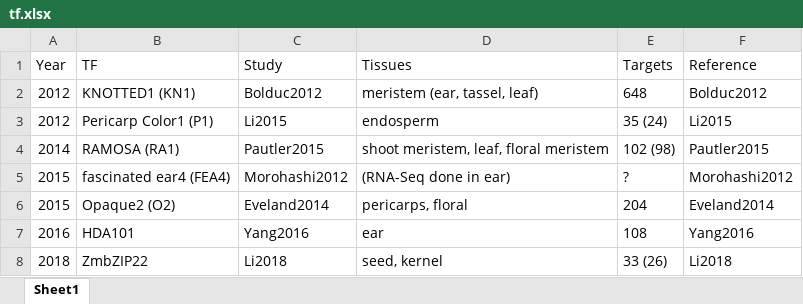
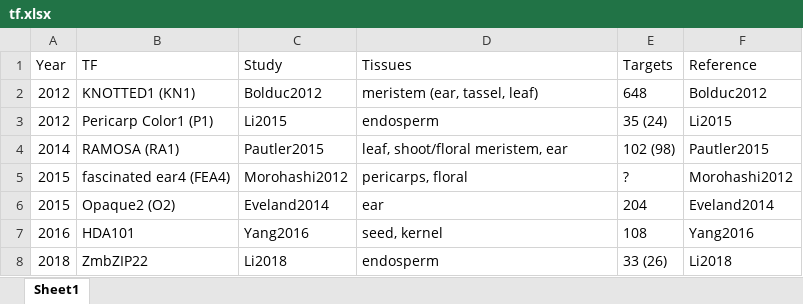
Before and after one commit to maizeumn/grn, an Excel workbook: data/07_known_tf/tf.xlsx, sheet Sheet1, drawn as a sheet; values as stored, in another font and other column widths than the file's, no borders; the diff names each change by its address in the sheet, - before the commit and + after, or states it on an @@ line.

```diff
--- a/data/07_known_tf/tf.xlsx (sheet Sheet1)
+++ b/data/07_known_tf/tf.xlsx (sheet Sheet1)
-D4 (Tissues): shoot meristem, leaf, floral meristem
+D4 (Tissues): leaf, shoot/floral meristem, ear
-D5 (Tissues): (RNA-Seq done in ear)
+D5 (Tissues): pericarps, floral
-D6 (Tissues): pericarps, floral
+D6 (Tissues): ear
-D7 (Tissues): ear
+D7 (Tissues): seed, kernel
-D8 (Tissues): seed, kernel
+D8 (Tissues): endosperm
```
Also changed, not shown: 9 other files.
